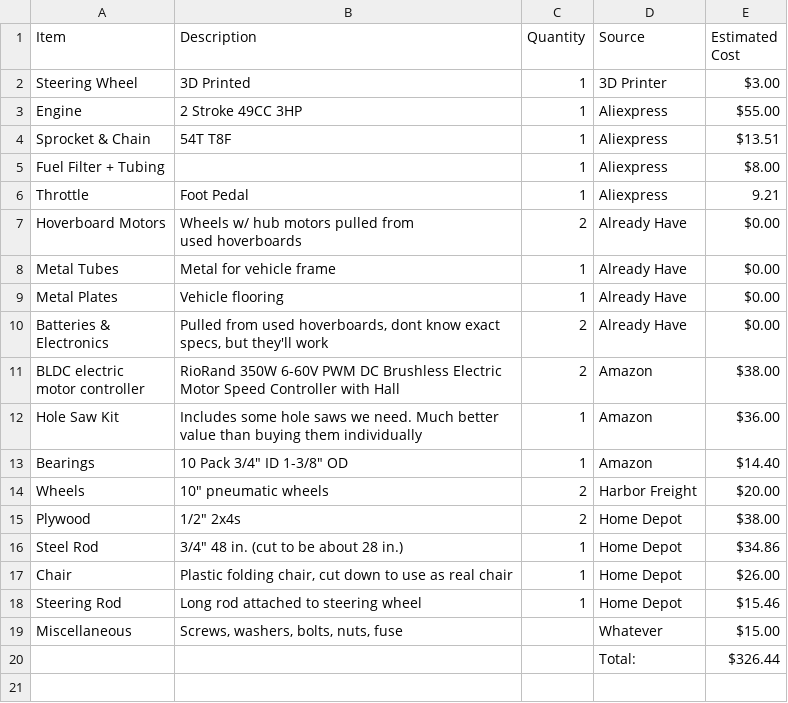
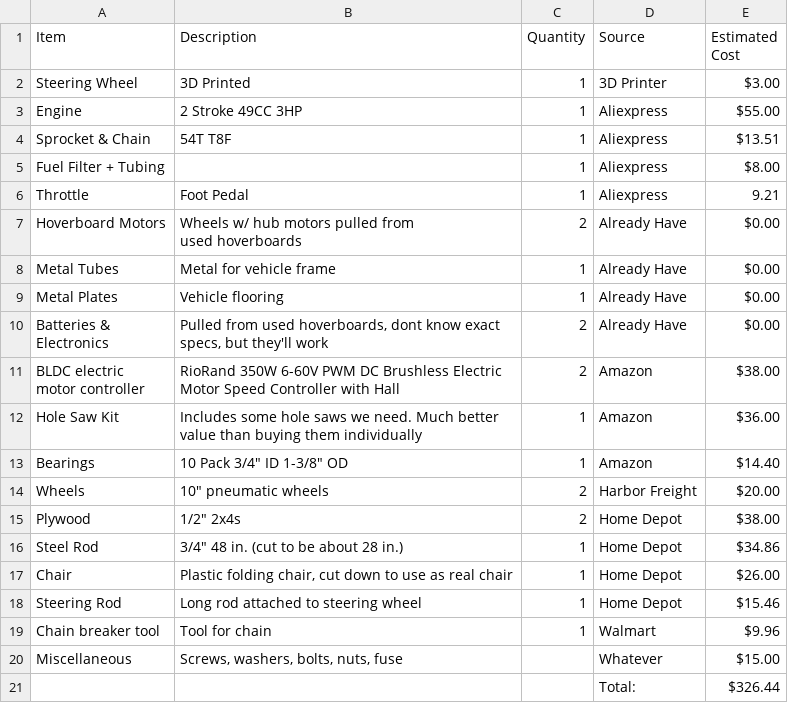
Before and after one commit to TristanItoh/hybrid-kart, a CSV file: bom.csv, drawn as a sheet; the diff names each change by its address in the sheet, - before the commit and + after, or states it on an @@ line.

Commit message:
Update bom.csv

```diff
--- a/bom.csv
+++ b/bom.csv
+row 19: Chain breaker tool | Tool for chain | 1 | Walmart | $9.96
```
